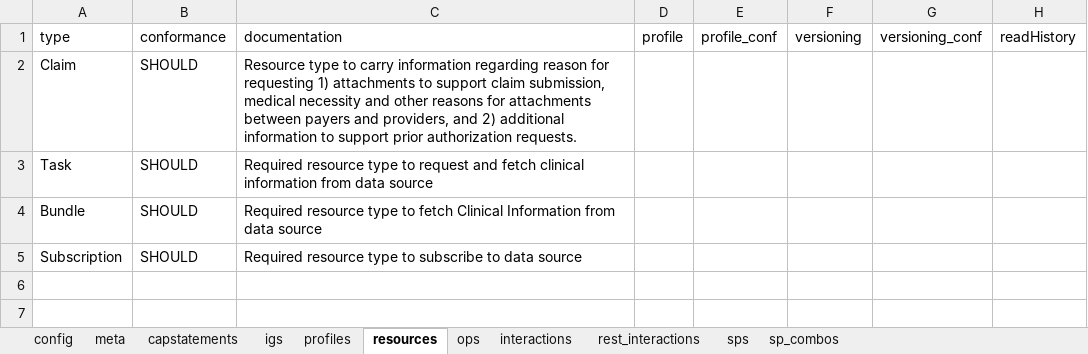
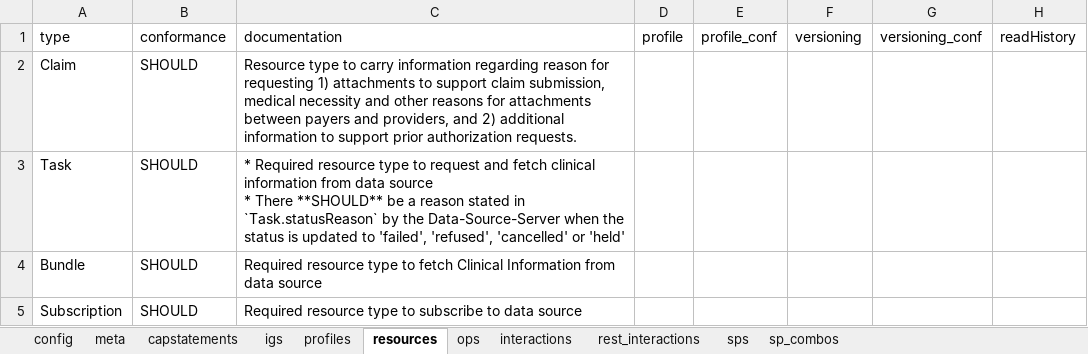
Before and after one commit to HL7/davinci-ecdx, an Excel workbook: input/resources-spreadsheet/data-source-server.xlsx, sheet resources, drawn as a sheet; only a part is shown; values as stored, in another font and other column widths than the file's, no borders; ↵ is a line break in a cell; the diff names each change by its address in the sheet, - before the commit and + after, or states it on an @@ line.

```diff
--- a/input/resources-spreadsheet/data-source-server.xlsx (sheet resources)
+++ b/input/resources-spreadsheet/data-source-server.xlsx (sheet resources)
-C3: Required resource type to request and fetch clinical information from data source
+C3: * Required resource type to request and fetch clinical information from data source ↵ * There **SHOULD** be a reason stated in `Task.statusReason` by the Data-Source-Server when the status is updated to 'failed', 'refused', 'cancelled' or 'held'
```
Also changed, not shown: input/resources-spreadsheet/data-consumer-client.xlsx, 5 other files.
